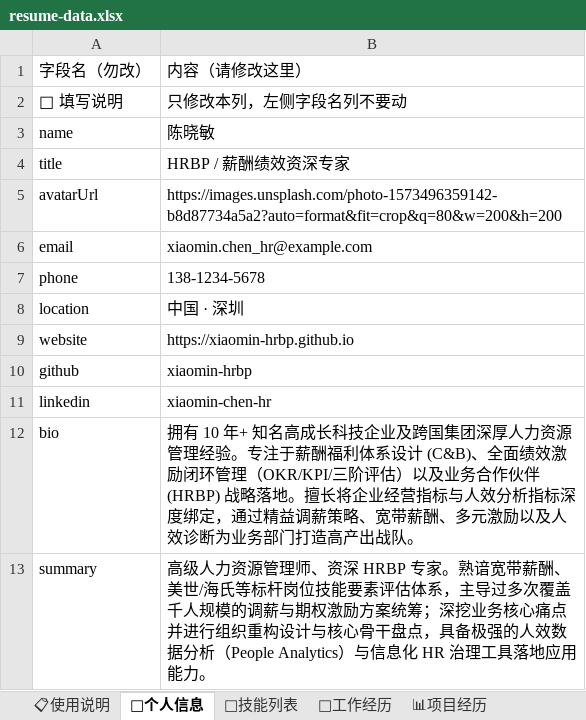
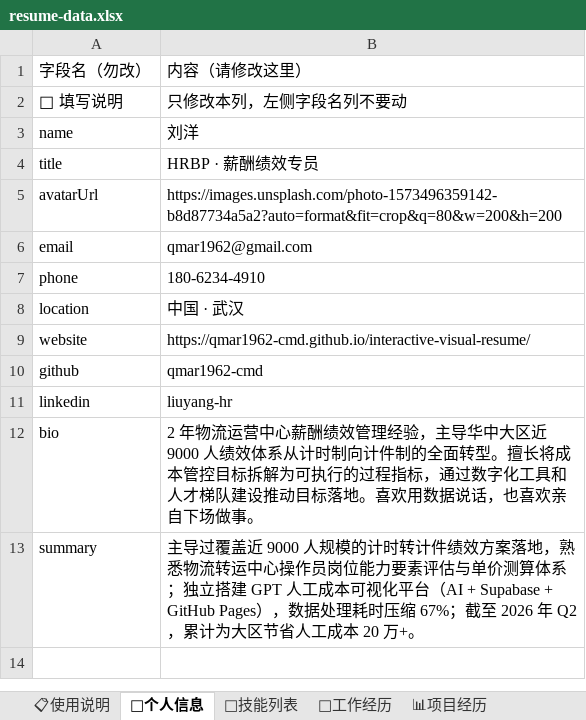
Before and after one commit to qmar1962-cmd/interactive-visual-resume, an Excel workbook: resume-data.xlsx, sheet 👤个人信息, drawn as a sheet; values as stored, in another font and other column widths than the file's, no borders; the diff names each change by its address in the sheet, - before the commit and + after, or states it on an @@ line.

```diff
--- a/resume-data.xlsx (sheet 👤个人信息)
+++ b/resume-data.xlsx (sheet 👤个人信息)
-B3: 陈晓敏
+B3: 刘洋
-B4: HRBP / 薪酬绩效资深专家
+B4: HRBP · 薪酬绩效专员
-B6: xiaomin.chen_hr@example.com
+B6: qmar1962@gmail.com
-B7: 138-1234-5678
+B7: 180-6234-4910
-B8: 中国 · 深圳
+B8: 中国 · 武汉
-B9: https://xiaomin-hrbp.github.io
+B9: https://qmar1962-cmd.github.io/interactive-visual-resume/
-B10: xiaomin-hrbp
+B10: qmar1962-cmd
-B11: xiaomin-chen-hr
+B11: liuyang-hr
-B12: 拥有 10 年+ 知名高成长科技企业及跨国集团深厚人力资源管理经验。专注于薪酬福利体系设计 (C&B)、全面绩效激励闭环管理（OKR/KPI/三阶评估）以及业务合作伙伴 (HRBP) 战略落地。擅长将企业经营指标与人效分析指标深度绑定，通过精益调薪策略、宽带薪酬、多元激励以及人效诊断为业务部门打造高产出战队。
+B12: 2 年物流运营中心薪酬绩效管理经验，主导华中大区近 9000 人绩效体系从计时制向计件制的全面转型。擅长将成本管控目标拆解为可执行的过程指标，通过数字化工具和人才梯队建设推动目标落地。喜欢用数据说话，也喜欢亲自下场做事。
-B13: 高级人力资源管理师、资深 HRBP 专家。熟谙宽带薪酬、美世/海氏等标杆岗位技能要素评估体系，主导过多次覆盖千人规模的调薪与期权激励方案统筹；深挖业务核心痛点并进行组织重构设计与核心骨干盘点，具备极强的人效数据分析（People Analytics）与信息化 HR 治理工具落地应用能力。
+B13: 主导过覆盖近 9000 人规模的计时转计件绩效方案落地，熟悉物流转运中心操作员岗位能力要素评估与单价测算体系；独立搭建 GPT 人工成本可视化平台（AI + Supabase + GitHub Pages），数据处理耗时压缩 67%；截至 2026 年 Q2，累计为大区节省人工成本 20 万+。
```
Also changed, not shown: sheet 🎯技能列表, sheet 📊项目经历, sheet 🏢工作经历, sheet ⚙GitHub配置, sheet 🎓教育背景, 2 other files.
